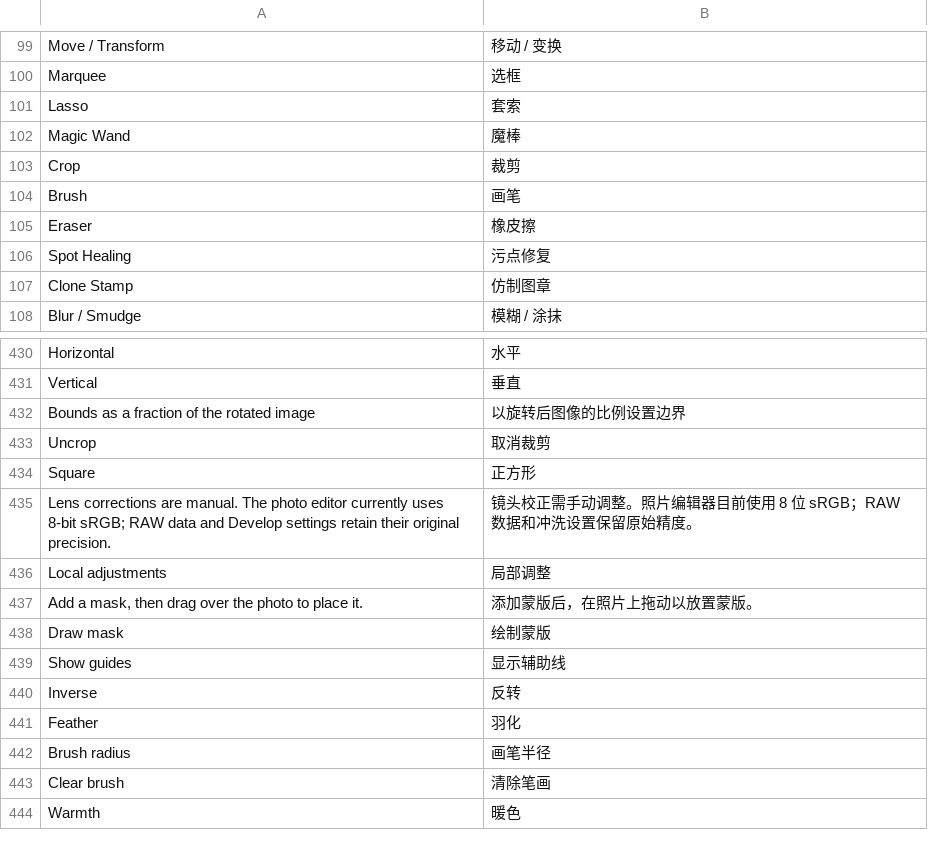
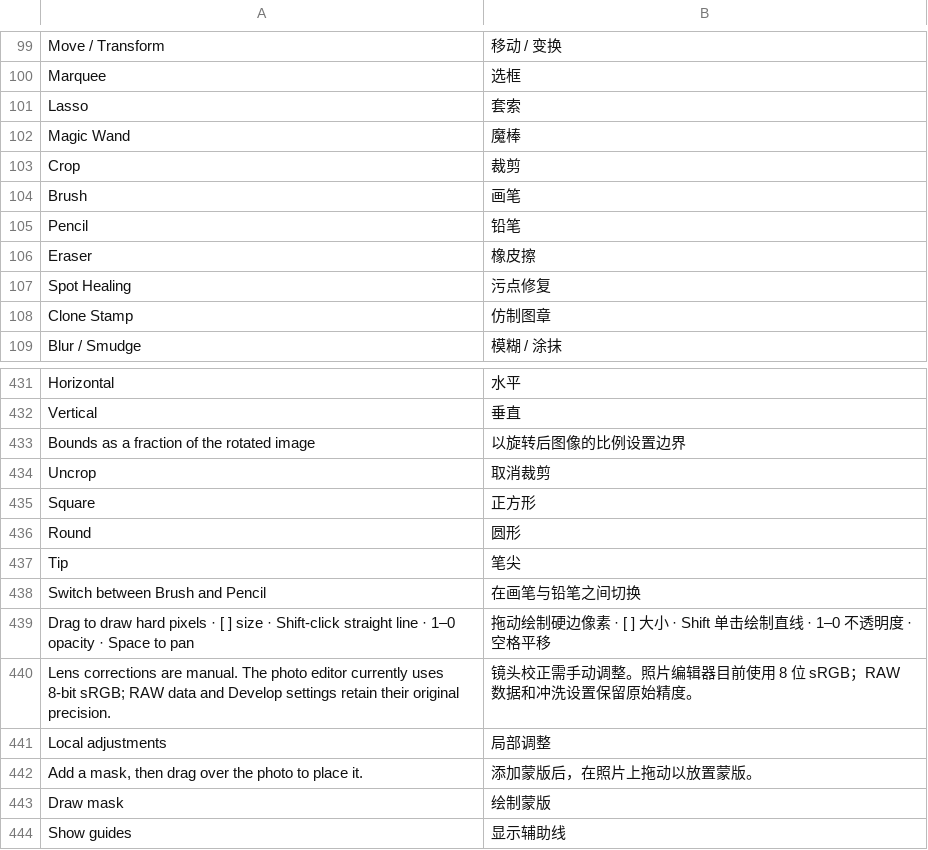
Before and after one commit to jeffory/xuan, a TSV file: assets/locales/zh-CN.tsv, drawn as a sheet; only a part is shown, gaps mark what is left out; the shorter side is filled out with more unchanged rows.

```diff
--- a/assets/locales/zh-CN.tsv
+++ b/assets/locales/zh-CN.tsv
@@ -104,2 +104,3 @@ Crop	裁剪
 Brush	画笔
+Pencil	铅笔
 Eraser	橡皮擦
@@ -434,2 +435,6 @@ Uncrop	取消裁剪
 Square	正方形
+Round	圆形
+Tip	笔尖
+Switch between Brush and Pencil	在画笔与铅笔之间切换
+Drag to draw hard pixels · [ ] size · Shift-click straight line · 1–0 opacity · Space to pan	拖动绘制硬边像素 · [ ] 大小 · Shift 单击绘制直线 · 1–0 不透明度 · 空格平移
 Lens corrections are manual. The photo editor currently uses 8-bit sRGB; RAW data and Develop settings retain their original precision.	镜头校正需手动调整。照片编辑器目前使用 8 位 sRGB；RAW 数据和冲洗设置保留原始精度。
```
Also changed, not shown: 14 other files.
